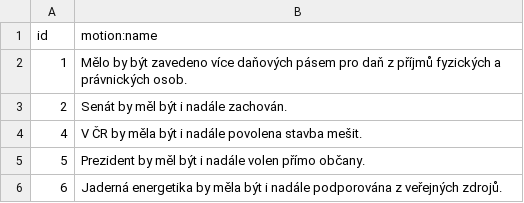
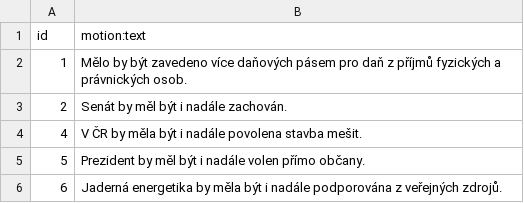
Before and after one commit to michalskop/datapackages, a CSV file: vaa-cz-2013-parties-answers/data/vote_events.csv, drawn as a sheet; only a part is shown.

Commit message:
motion name->text

```diff
--- a/vaa-cz-2013-parties-answers/data/vote_events.csv
+++ b/vaa-cz-2013-parties-answers/data/vote_events.csv
@@ -1,2 +1,2 @@
-id,motion:name
+id,motion:text
 1,Mělo by být zavedeno více daňových pásem pro daň z příjmů fyzických a právnických osob.
```
Also changed, not shown: 1 other file.
